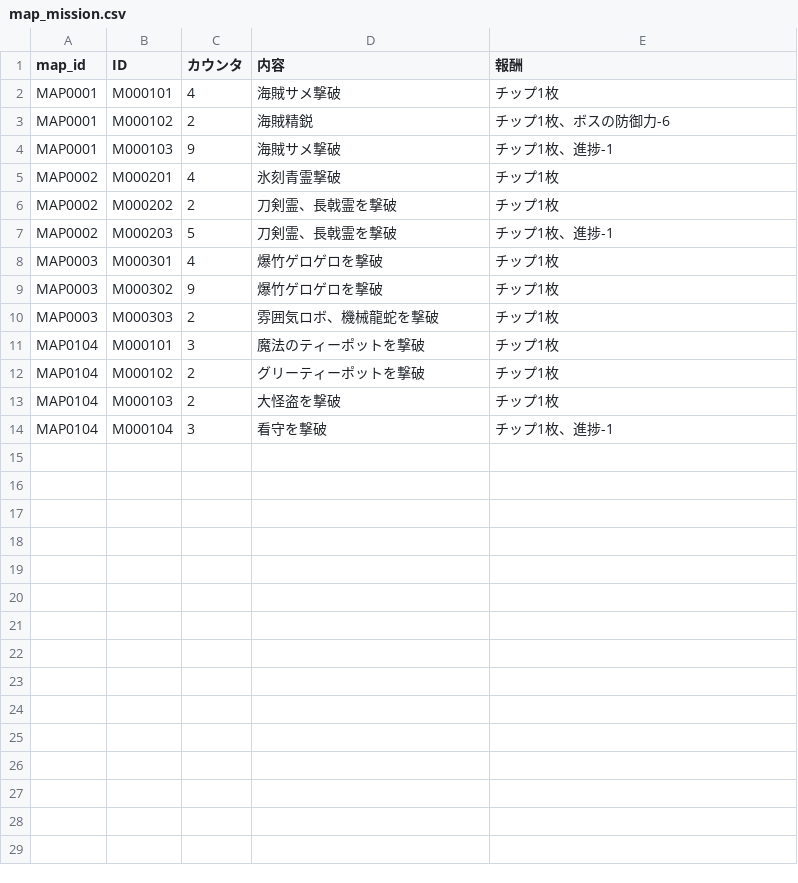
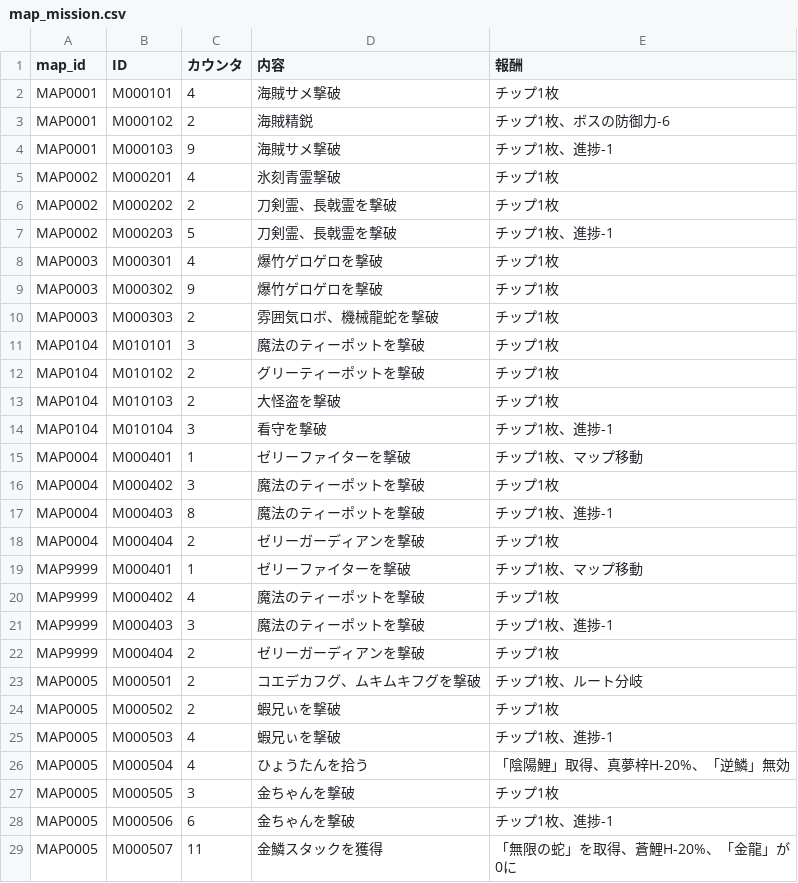
Before and after one commit to Kanoton/damage-calculator, a CSV file: csv/map_mission.csv, drawn as a sheet.

```diff
--- a/csv/map_mission.csv
+++ b/csv/map_mission.csv
@@ -10,5 +10,20 @@ MAP0003,M000302,9,爆竹ゲロゲロを撃破,チップ1枚
 MAP0003,M000303,2,雰囲気ロボ、機械龍蛇を撃破,チップ1枚
-MAP0104,M000101,3,魔法のティーポットを撃破,チップ1枚
-MAP0104,M000102,2,グリーティーポットを撃破,チップ1枚
-MAP0104,M000103,2,大怪盗を撃破,チップ1枚
-MAP0104,M000104,3,看守を撃破,チップ1枚、進捗-1
+MAP0104,M010101,3,魔法のティーポットを撃破,チップ1枚
+MAP0104,M010102,2,グリーティーポットを撃破,チップ1枚
+MAP0104,M010103,2,大怪盗を撃破,チップ1枚
+MAP0104,M010104,3,看守を撃破,チップ1枚、進捗-1
+MAP0004,M000401,1,ゼリーファイターを撃破,チップ1枚、マップ移動
+MAP0004,M000402,3,魔法のティーポットを撃破,チップ1枚
+MAP0004,M000403,8,魔法のティーポットを撃破,チップ1枚、進捗-1
+MAP0004,M000404,2,ゼリーガーディアンを撃破,チップ1枚
+MAP9999,M000401,1,ゼリーファイターを撃破,チップ1枚、マップ移動
+MAP9999,M000402,4,魔法のティーポットを撃破,チップ1枚
+MAP9999,M000403,3,魔法のティーポットを撃破,チップ1枚、進捗-1
+MAP9999,M000404,2,ゼリーガーディアンを撃破,チップ1枚
+MAP0005,M000501,2,コエデカフグ、ムキムキフグを撃破,チップ1枚、ルート分岐
+MAP0005,M000502,2,蝦兄ぃを撃破,チップ1枚
+MAP0005,M000503,4,蝦兄ぃを撃破,チップ1枚、進捗-1
+MAP0005,M000504,4,ひょうたんを拾う,「陰陽鯉」取得、真夢梓H-20%、「逆鱗」無効
+MAP0005,M000505,3,金ちゃんを撃破,チップ1枚
+MAP0005,M000506,6,金ちゃんを撃破,チップ1枚、進捗-1
+MAP0005,M000507,11,金鱗スタックを獲得,「無限の蛇」を取得、蒼鯉H-20%、「金龍」が0に
```
Also changed, not shown: 1 other file.
